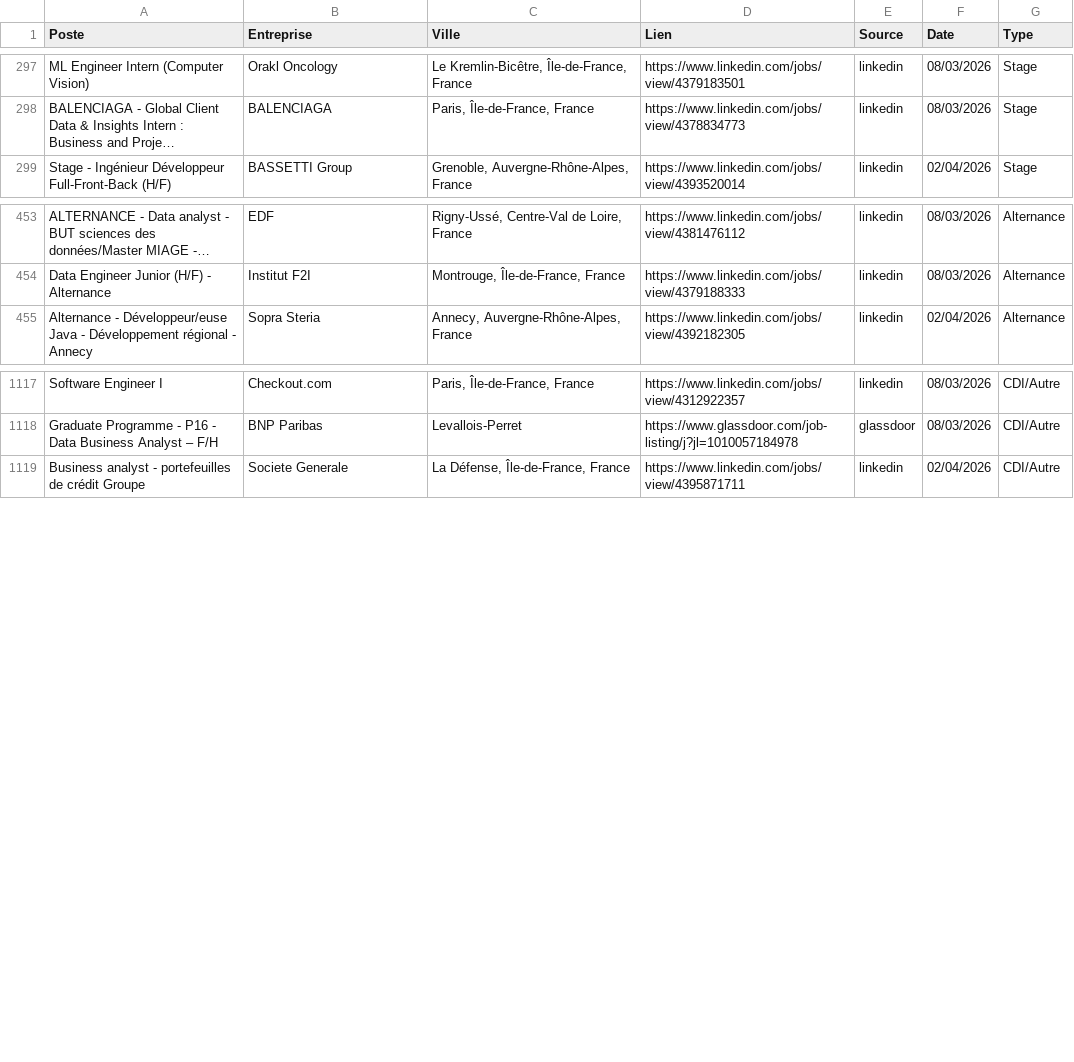
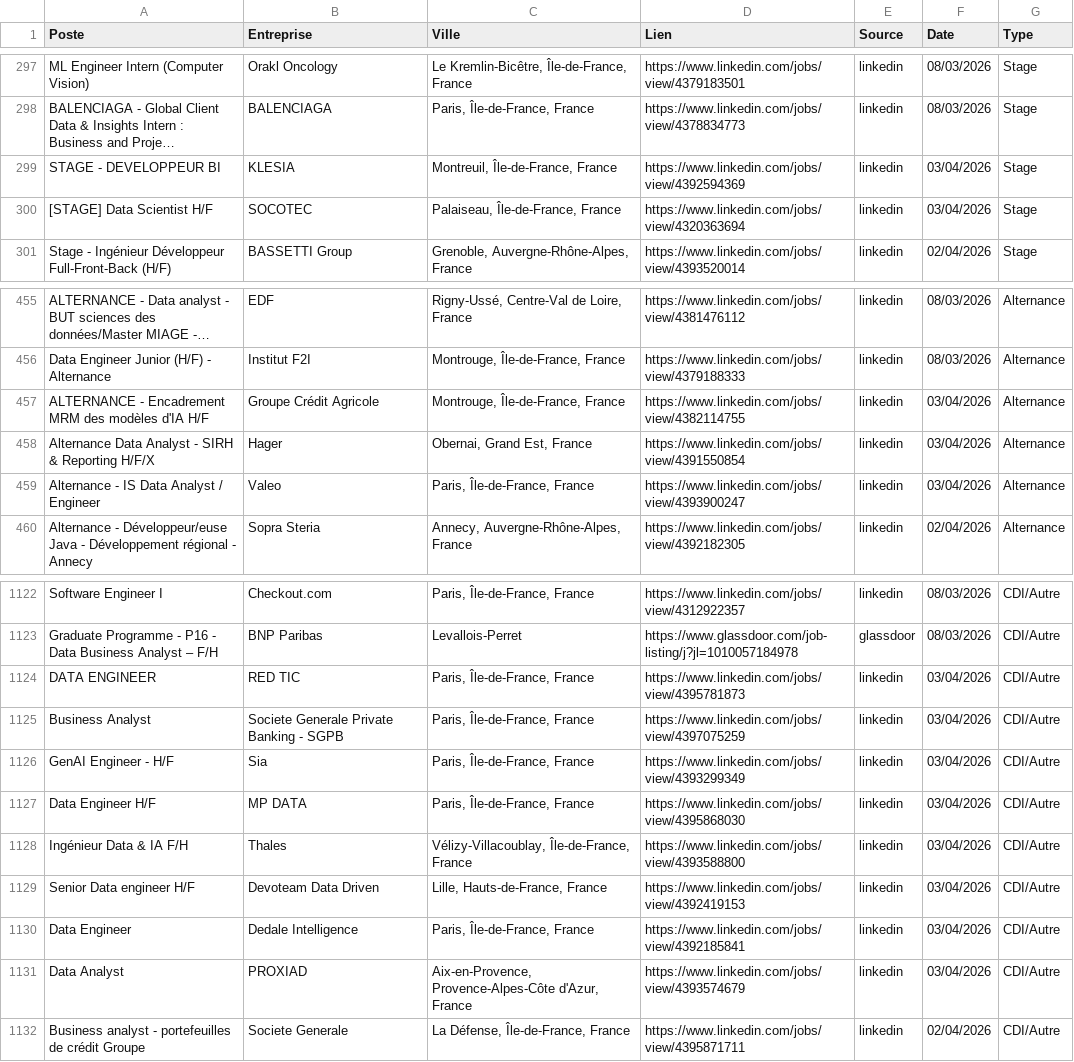
Before and after one commit to sebaarayacastro1/job-hub-france, a CSV file: data/jobs.csv, drawn as a sheet; only a part is shown, gaps mark what is left out; long unchanged cells end in …; the diff names each change by its address in the sheet, - before the commit and + after, or states it on an @@ line.

Commit message:
Auto-update & Heartbeat: 03-04-2026 06:06

```diff
--- a/data/jobs.csv
+++ b/data/jobs.csv
+row 299: STAGE - DEVELOPPEUR BI | KLESIA | Montreuil, Île-de-France, France | https://www.linkedin.com/jobs/view/4392594369 | linkedin | 03/04/2026 | Stage
+row 300: [STAGE] Data Scientist H/F | SOCOTEC | Palaiseau, Île-de-France, France | https://www.linkedin.com/jobs/view/4320363694 | linkedin | 03/04/2026 | Stage
+row 457: ALTERNANCE - Encadrement MRM des modèles d'IA H/F | Groupe Crédit Agricole | Montrouge, Île-de-France, France | https://www.linkedin.com/jobs/view/4382114755 | linkedin | 03/04/2026 | Alternance
+row 458: Alternance Data Analyst - SIRH & Reporting H/F/X | Hager | Obernai, Grand Est, France | https://www.linkedin.com/jobs/view/4391550854 | linkedin | 03/04/2026 | Alternance
+row 459: Alternance - IS Data Analyst / Engineer | Valeo | Paris, Île-de-France, France | https://www.linkedin.com/jobs/view/4393900247 | linkedin | 03/04/2026 | Alternance
+row 1124: DATA ENGINEER | RED TIC | Paris, Île-de-France, France | https://www.linkedin.com/jobs/view/4395781873 | linkedin | 03/04/2026 | CDI/Autre
+row 1125: Business Analyst | Societe Generale Private Banking - SGPB | Paris, Île-de-France, France | https://www.linkedin.com/jobs/view/4397075259 | linkedin | 03/04/2026 | CDI/Autre
+row 1126: GenAI Engineer - H/F | Sia | Paris, Île-de-France, France | https://www.linkedin.com/jobs/view/4393299349 | linkedin | 03/04/2026 | CDI/Autre
+row 1127: Data Engineer H/F | MP DATA | Paris, Île-de-France, France | https://www.linkedin.com/jobs/view/4395868030 | linkedin | 03/04/2026 | CDI/Autre
+row 1128: Ingénieur Data & IA F/H | Thales | Vélizy-Villacoublay, Île-de-France, France | https://www.linkedin.com/jobs/view/4393588800 | linkedin | 03/04/2026 | CDI/Autre
+row 1129: Senior Data engineer H/F | Devoteam Data Driven | Lille, Hauts-de-France, France | https://www.linkedin.com/jobs/view/4392419153 | linkedin | 03/04/2026 | CDI/Autre
+row 1130: Data Engineer | Dedale Intelligence | Paris, Île-de-France, France | https://www.linkedin.com/jobs/view/4392185841 | linkedin | 03/04/2026 | CDI/Autre
+row 1131: Data Analyst | PROXIAD | Aix-en-Provence, Provence-Alpes-Côte d'Azur, France | https://www.linkedin.com/jobs/view/4393574679 | linkedin | 03/04/2026 | CDI/Autre
```
